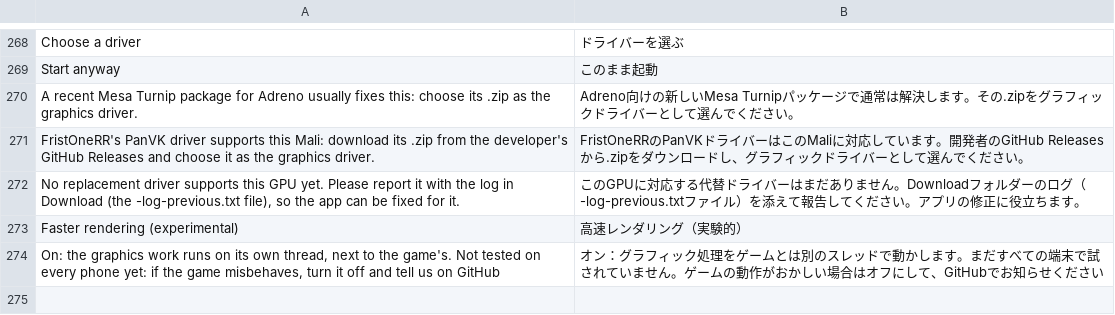
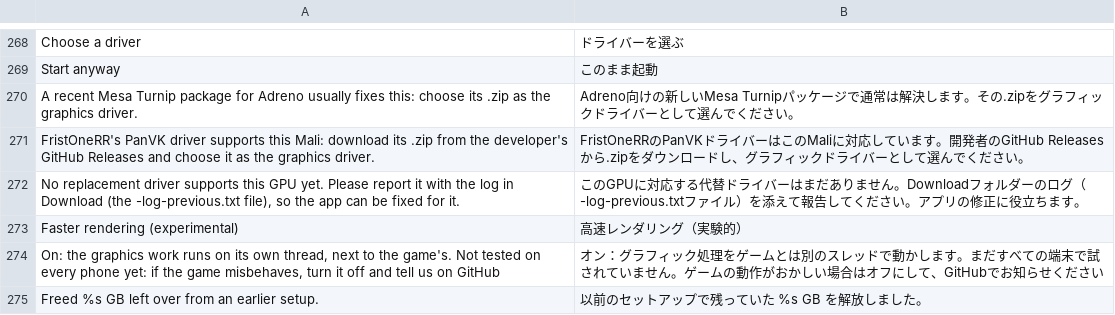
Before and after one commit to simipoB/PKShield-Android, a TSV file: dm/android/app/assets/lang/ja.tsv, drawn as a sheet; only a part is shown, gaps mark what is left out.

Commit message:
Run without timeline semaphores (#99); free a stopped setup's leftovers (#47)
- Vulkan 1.1 stock drivers without VK_KHR_timeline_semaphore (Adreno 613, #99)
  no longer stop at start: each submission signals a fence of its own, which
  the completion thread waits for instead.
- The setup screen deletes what a stopped setup left behind: the unpacked game
  in setup_work (about 12 GB), its scan, and the loose vk/ shader folder of
  setups made before the shader pack. Not while a setup runs or within
  10 minutes of its log changing; a kept translation stays. It says how much
  it freed (translated in es, pt, fr, ja).

```diff
--- a/dm/android/app/assets/lang/ja.tsv
+++ b/dm/android/app/assets/lang/ja.tsv
@@ -274 +274,2 @@ Faster rendering (experimental)	高速レンダリング（実験的）
 On: the graphics work runs on its own thread, next to the game's. Not tested on every phone yet: if the game misbehaves, turn it off and tell us on GitHub	オン：グラフィック処理をゲームとは別のスレッドで動かします。まだすべての端末で試されていません。ゲームの動作がおかしい場合はオフにして、GitHubでお知らせください
+Freed %s GB left over from an earlier setup.	以前のセットアップで残っていた %s GB を解放しました。
```
Also changed, not shown: dm/android/app/assets/lang/es.tsv, dm/android/app/assets/lang/fr.tsv, 3 other files.
